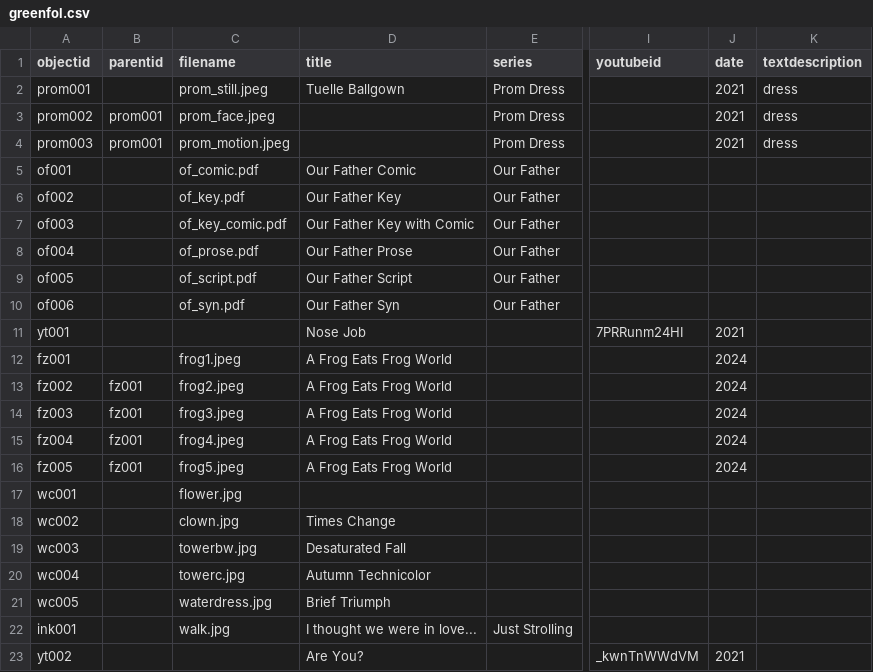
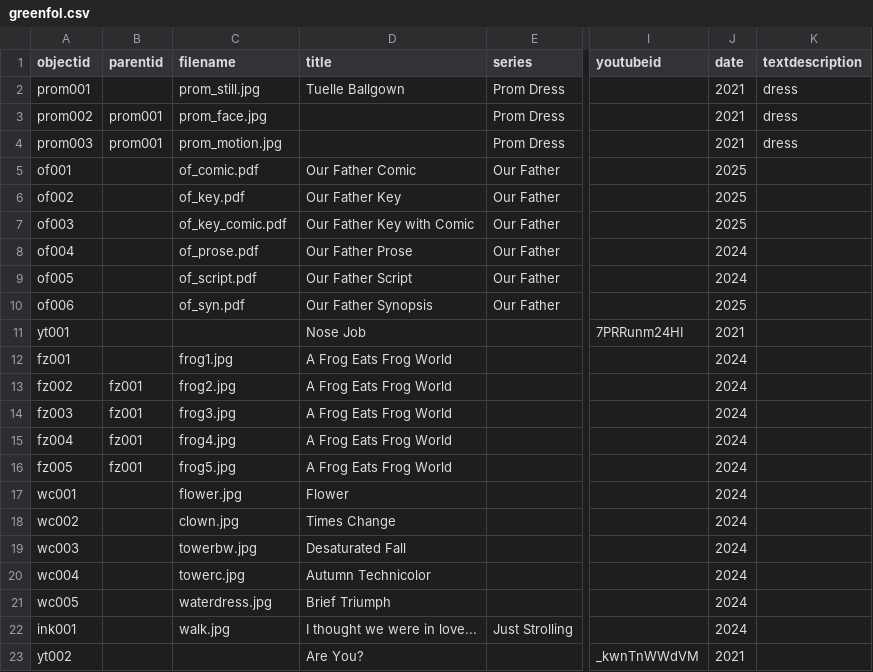
Before and after one commit to kynogree/GreenPortfolio, a CSV file: _data/greenfol.csv, drawn as a sheet; only a part is shown, gaps mark what is left out; the diff names each change by its address in the sheet, - before the commit and + after, or states it on an @@ line.

Commit message:
jpeg to jpg

```diff
--- a/_data/greenfol.csv
+++ b/_data/greenfol.csv
-C2 (filename): prom_still.jpeg
+C2 (filename): prom_still.jpg
-C3 (filename): prom_face.jpeg
+C3 (filename): prom_face.jpg
-C4 (filename): prom_motion.jpeg
+C4 (filename): prom_motion.jpg
-J5:J7 (date): (empty)
+J5:J7 (date): 2025
-J8:J9 (date): (empty)
+J8:J9 (date): 2024
-D10 (title): Our Father Syn
+D10 (title): Our Father Synopsis
-J10 (date): (empty)
+J10 (date): 2025
-C12 (filename): frog1.jpeg
+C12 (filename): frog1.jpg
-C13 (filename): frog2.jpeg
+C13 (filename): frog2.jpg
-C14 (filename): frog3.jpeg
+C14 (filename): frog3.jpg
-C15 (filename): frog4.jpeg
+C15 (filename): frog4.jpg
-C16 (filename): frog5.jpeg
+C16 (filename): frog5.jpg
-D17 (title): (empty)
+D17 (title): Flower
-J17:J22 (date): (empty)
+J17:J22 (date): 2024
```
